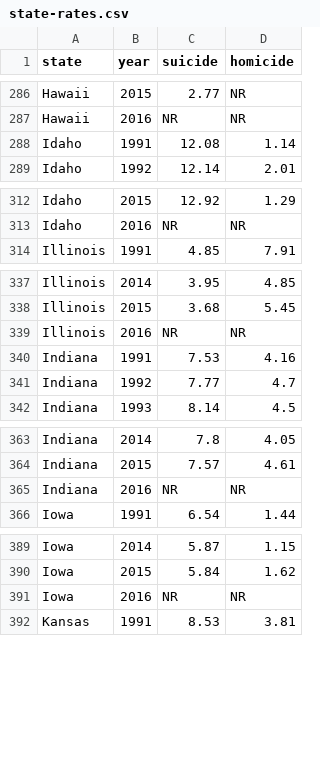
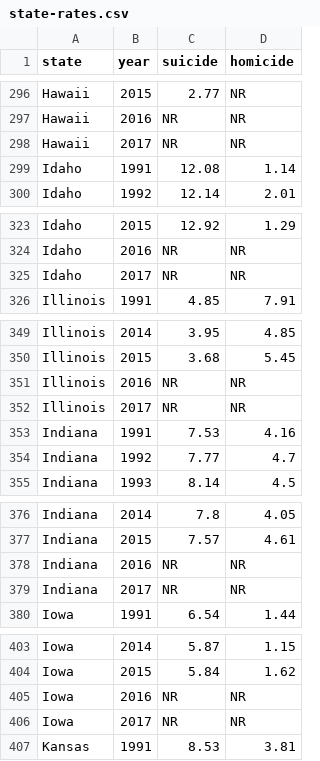
Before and after one commit to codesulting/state-firearm-laws, a CSV file: data/state-rates.csv, drawn as a sheet; only a part is shown, gaps mark what is left out; the diff covers the shown part only; the diff names each change by its address in the sheet, - before the commit and + after, or states it on an @@ line.

```diff
--- a/data/state-rates.csv
+++ b/data/state-rates.csv
+row 298: Hawaii | 2017 | NR | NR
+row 325: Idaho | 2017 | NR | NR
+row 352: Illinois | 2017 | NR | NR
+row 379: Indiana | 2017 | NR | NR
+row 406: Iowa | 2017 | NR | NR
```
Also changed, not shown: 45 added rows elsewhere in this file, 50 other files.
